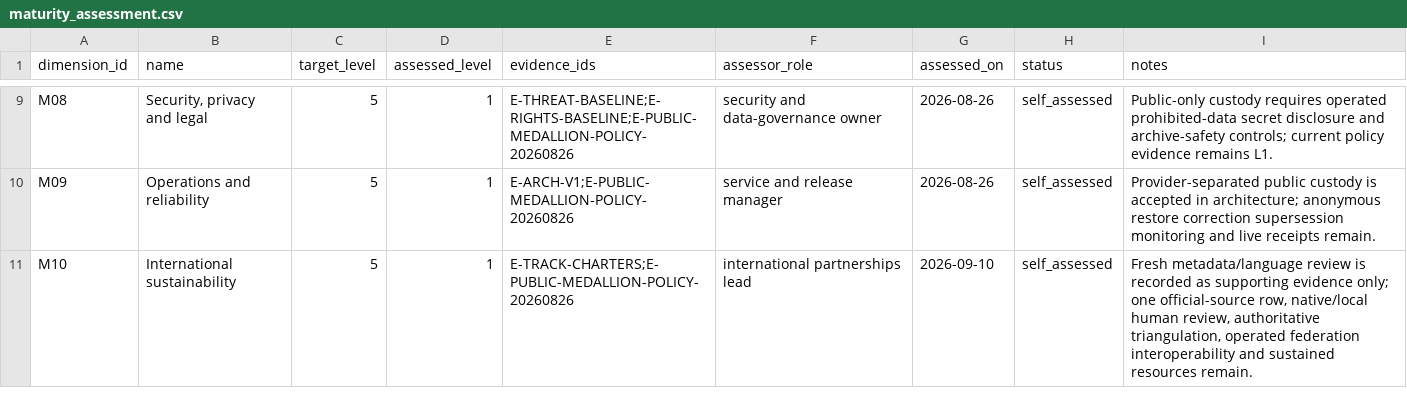
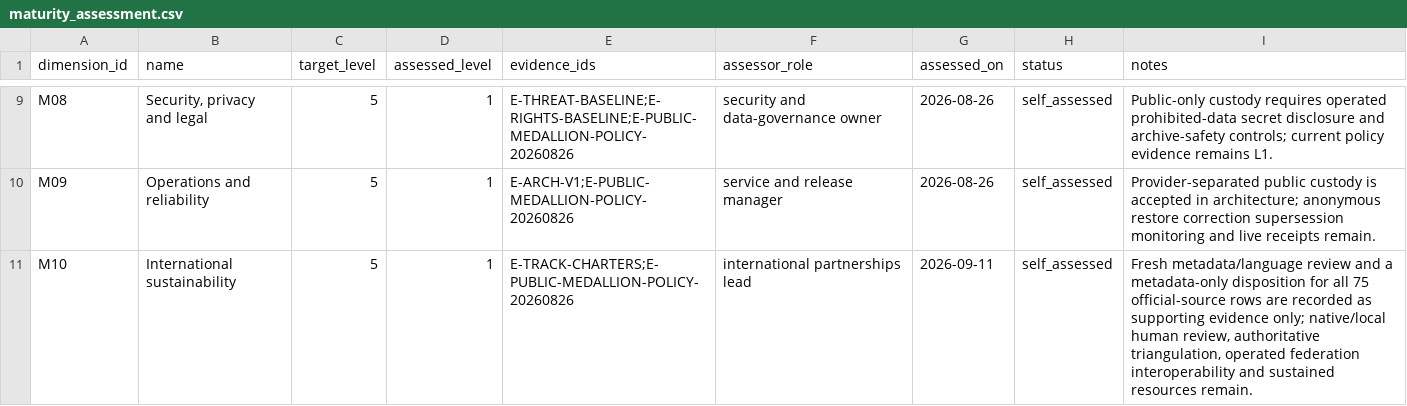
Before and after one commit to edithatogo/global-family-justice-data, a CSV file: programme/maturity_assessment.csv, drawn as a sheet; only a part is shown, gaps mark what is left out.

```diff
--- a/programme/maturity_assessment.csv
+++ b/programme/maturity_assessment.csv
@@ -10,2 +10,2 @@ M08,"Security, privacy and legal",5,1,E-THREAT-BASELINE;E-RIGHTS-BASELINE;E-PUBL
 M09,Operations and reliability,5,1,E-ARCH-V1;E-PUBLIC-MEDALLION-POLICY-20260826,service and release manager,2026-08-26,self_assessed,Provider-separated public custody is accepted in architecture; anonymous restore correction supersession monitoring and live receipts remain.
-M10,International sustainability,5,1,E-TRACK-CHARTERS;E-PUBLIC-MEDALLION-POLICY-20260826,international partnerships lead,2026-09-10,self_assessed,"Fresh metadata/language review is recorded as supporting evidence only; one official-source row, native/local human review, authoritative triangulation, operated federation interoperability and sustained resources remain."
+M10,International sustainability,5,1,E-TRACK-CHARTERS;E-PUBLIC-MEDALLION-POLICY-20260826,international partnerships lead,2026-09-11,self_assessed,"Fresh metadata/language review and a metadata-only disposition for all 75 official-source rows are recorded as supporting evidence only; native/local human review, authoritative triangulation, operated federation interoperability and sustained resources remain."
```
Also changed, not shown: programme/evidence_register.csv, 5 other files.
